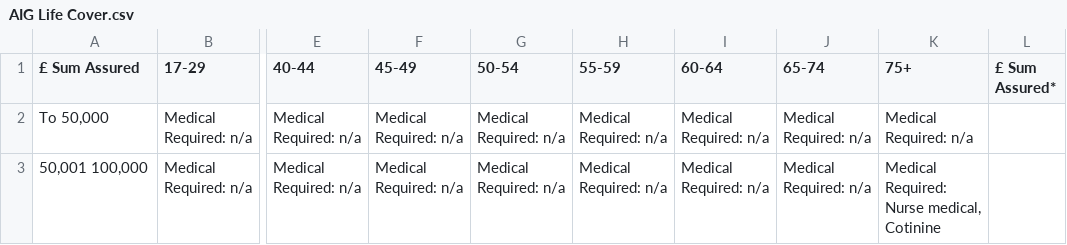
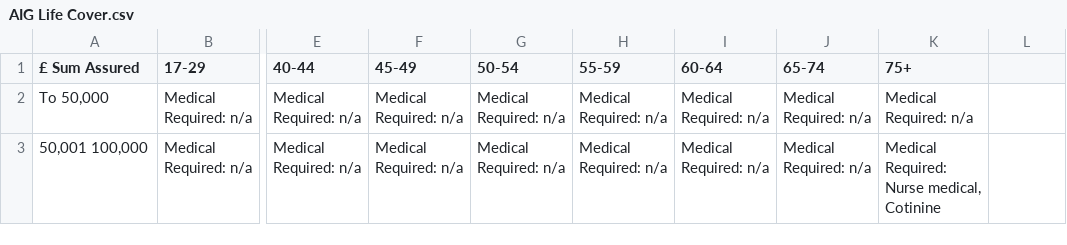
Before and after one commit to johncruzrod/UnderwritingLimitsai, a CSV file: data/AIG/AIG Life Cover.csv, drawn as a sheet; only a part is shown, gaps mark what is left out; the diff names each change by its address in the sheet, - before the commit and + after, or states it on an @@ line.

Commit message:
Update AIG Life Cover.csv

```diff
--- a/data/AIG/AIG Life Cover.csv
+++ b/data/AIG/AIG Life Cover.csv
-L1: £ Sum Assured*
+L1: (empty)
```
